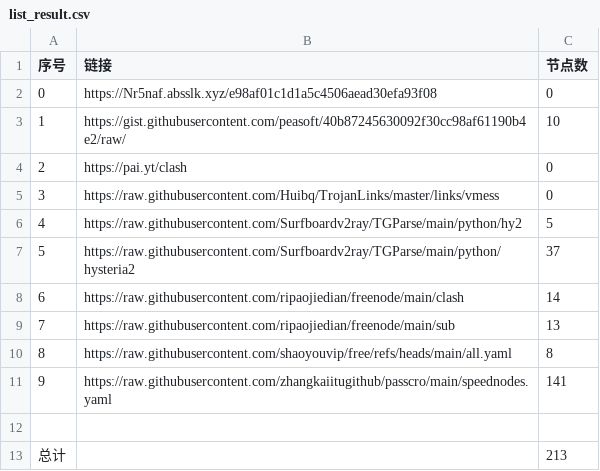
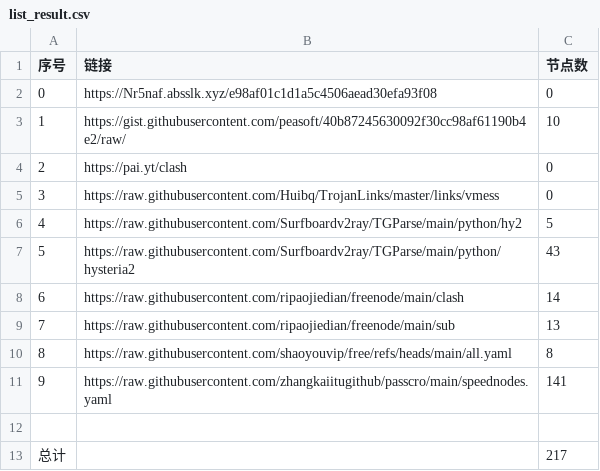
Before and after one commit to yangqh102/NoMoreWalls, a CSV file: list_result.csv, drawn as a sheet.

```diff
--- a/list_result.csv
+++ b/list_result.csv
@@ -6,3 +6,3 @@
 4,https://raw.githubusercontent.com/Surfboardv2ray/TGParse/main/python/hy2,5
-5,https://raw.githubusercontent.com/Surfboardv2ray/TGParse/main/python/hysteria2,37
+5,https://raw.githubusercontent.com/Surfboardv2ray/TGParse/main/python/hysteria2,43
 6,https://raw.githubusercontent.com/ripaojiedian/freenode/main/clash,14
@@ -12,2 +12,2 @@
 
-总计,,213
+总计,,217
```
Also changed, not shown: 10 other files.
